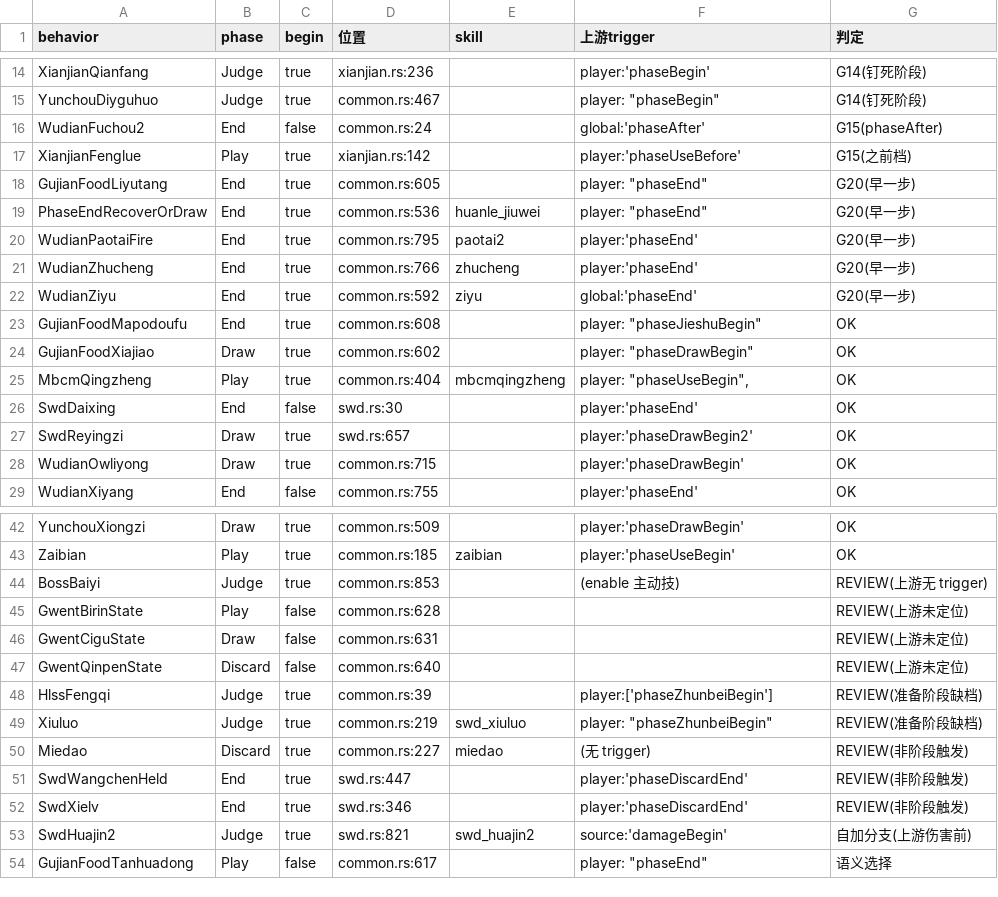
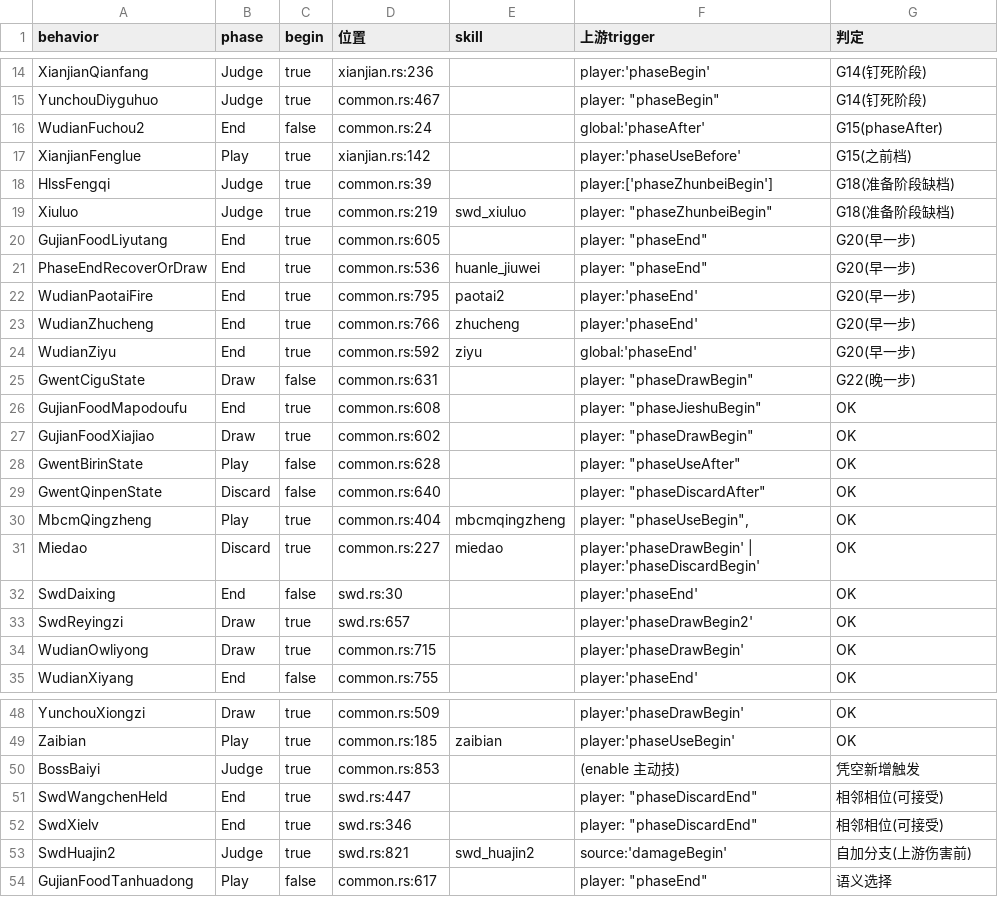
Before and after one commit to RuyimgByCN/RuyimgByCN-noname-ruyimg-modified, a TSV file: docs/operations/evidence/2026-10-19-phase-arm-enumeration/arms.tsv, drawn as a sheet; only a part is shown, gaps mark what is left out.

Commit message:
fix(scripts): miedao 复合技结案，相位枚举 53 条 REVIEW 归零(--check exit 0)
- miedao 上游 group[miedao1,miedao2] 子技能 phaseDrawBegin/phaseDiscardBegin；原生 Discard,begin:true 对应 miedao2 ⇒ OK。
- 此前 REVIEW 因只看父技能，与 lexue 同形态(复合技陷阱第2例)。
- 最终账 OK24/G14 14/G20 5/G18 2/相邻2/G15 2/语义1/G22 1/凭空1/自加1=53。
- CLI 单测由期望 exit1 改为 exit0；脚本单测全绿。
- 自检：链接0、旧值0、索引新鲜、arms--check exit0；门禁 exit=1（既有）。

```diff
--- a/docs/operations/evidence/2026-10-19-phase-arm-enumeration/arms.tsv
+++ b/docs/operations/evidence/2026-10-19-phase-arm-enumeration/arms.tsv
@@ -17,2 +17,4 @@ WudianFuchou2	End	false	common.rs:24		global:'phaseAfter'	G15(phaseAfter)
 XianjianFenglue	Play	true	xianjian.rs:142		player:'phaseUseBefore'	G15(之前档)
+HlssFengqi	Judge	true	common.rs:39		player:['phaseZhunbeiBegin']	G18(准备阶段缺档)
+Xiuluo	Judge	true	common.rs:219	swd_xiuluo	player: "phaseZhunbeiBegin"	G18(准备阶段缺档)
 GujianFoodLiyutang	End	true	common.rs:605		player: "phaseEnd"	G20(早一步)
@@ -22,5 +24,9 @@ WudianZhucheng	End	true	common.rs:766	zhucheng	player:'phaseEnd'	G20(早一步)
 WudianZiyu	End	true	common.rs:592	ziyu	global:'phaseEnd'	G20(早一步)
+GwentCiguState	Draw	false	common.rs:631		player: "phaseDrawBegin"	G22(晚一步)
 GujianFoodMapodoufu	End	true	common.rs:608		player: "phaseJieshuBegin"	OK
 GujianFoodXiajiao	Draw	true	common.rs:602		player: "phaseDrawBegin"	OK
+GwentBirinState	Play	false	common.rs:628		player: "phaseUseAfter"	OK
+GwentQinpenState	Discard	false	common.rs:640		player: "phaseDiscardAfter"	OK
 MbcmQingzheng	Play	true	common.rs:404	mbcmqingzheng	player: "phaseUseBegin",	OK
+Miedao	Discard	true	common.rs:227	miedao	player:'phaseDrawBegin' | player:'phaseDiscardBegin'	OK
 SwdDaixing	End	false	swd.rs:30		player:'phaseEnd'	OK
@@ -43,11 +49,5 @@ YunchouXiongzi	Draw	true	common.rs:509		player:'phaseDrawBegin'	OK
 Zaibian	Play	true	common.rs:185	zaibian	player:'phaseUseBegin'	OK
-BossBaiyi	Judge	true	common.rs:853		(enable 主动技)	REVIEW(上游无 trigger)
-GwentBirinState	Play	false	common.rs:628			REVIEW(上游未定位)
-GwentCiguState	Draw	false	common.rs:631			REVIEW(上游未定位)
-GwentQinpenState	Discard	false	common.rs:640			REVIEW(上游未定位)
-HlssFengqi	Judge	true	common.rs:39		player:['phaseZhunbeiBegin']	REVIEW(准备阶段缺档)
-Xiuluo	Judge	true	common.rs:219	swd_xiuluo	player: "phaseZhunbeiBegin"	REVIEW(准备阶段缺档)
-Miedao	Discard	true	common.rs:227	miedao	(无 trigger)	REVIEW(非阶段触发)
-SwdWangchenHeld	End	true	swd.rs:447		player:'phaseDiscardEnd'	REVIEW(非阶段触发)
-SwdXielv	End	true	swd.rs:346		player:'phaseDiscardEnd'	REVIEW(非阶段触发)
+BossBaiyi	Judge	true	common.rs:853		(enable 主动技)	凭空新增触发
+SwdWangchenHeld	End	true	swd.rs:447		player: "phaseDiscardEnd"	相邻相位(可接受)
+SwdXielv	End	true	swd.rs:346		player: "phaseDiscardEnd"	相邻相位(可接受)
 SwdHuajin2	Judge	true	swd.rs:821	swd_huajin2	source:'damageBegin'	自加分支(上游伤害前)
```
Also changed, not shown: 4 other files.
